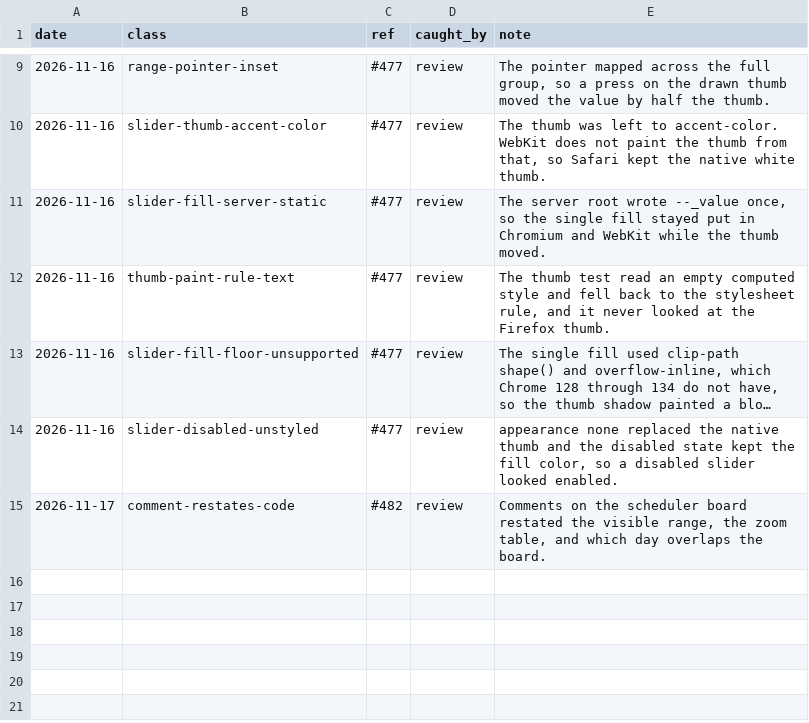
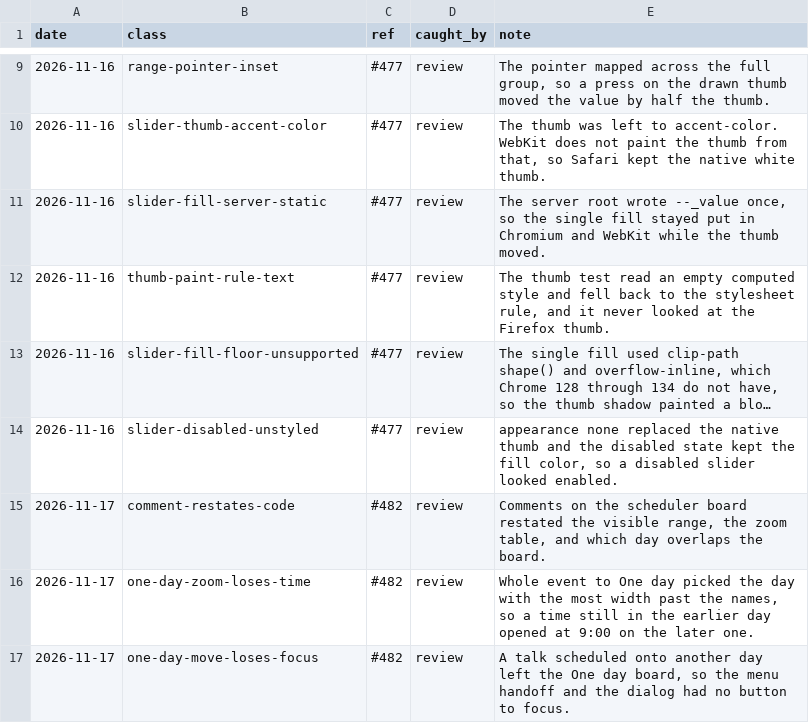
Before and after one commit to tounsoo/todae, a TSV file: .agents/weeds.tsv, drawn as a sheet; only a part is shown, gaps mark what is left out; long unchanged cells end in …; the diff names each change by its address in the sheet, - before the commit and + after, or states it on an @@ line.

```diff
--- a/.agents/weeds.tsv
+++ b/.agents/weeds.tsv
+row 16: 2026-11-17 | one-day-zoom-loses-time | #482 | review | Whole event to One day picked the day with the most width past the names, so a time still in the earlier day opened at 9:00 on the later one.
+row 17: 2026-11-17 | one-day-move-loses-focus | #482 | review | A talk scheduled onto another day left the One day board, so the menu handoff and the dialog had no button to focus.
```
Also changed, not shown: 3 other files.
